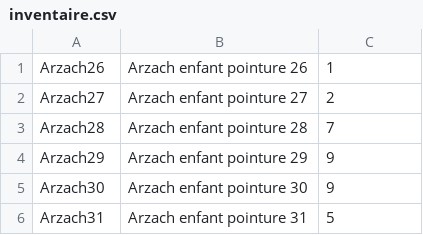
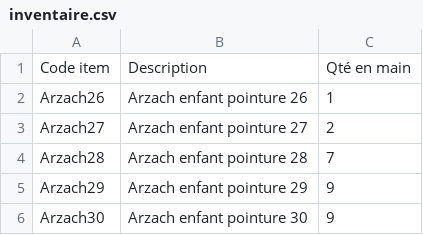
Before and after one commit to AdamTV/School-Shoes, a CSV file: SchoolShoes/inventaire.csv, drawn as a sheet; only a part is shown; the shorter side is filled out with more unchanged rows; the diff names each change by its address in the sheet, - before the commit and + after, or states it on an @@ line.

```diff
--- a/SchoolShoes/inventaire.csv
+++ b/SchoolShoes/inventaire.csv
+row 1: Code item | Description | Qté en main
```
Also changed, not shown: SchoolShoes/inventory_export.csv, SchoolShoes/newInv.csv, 8 other files.
